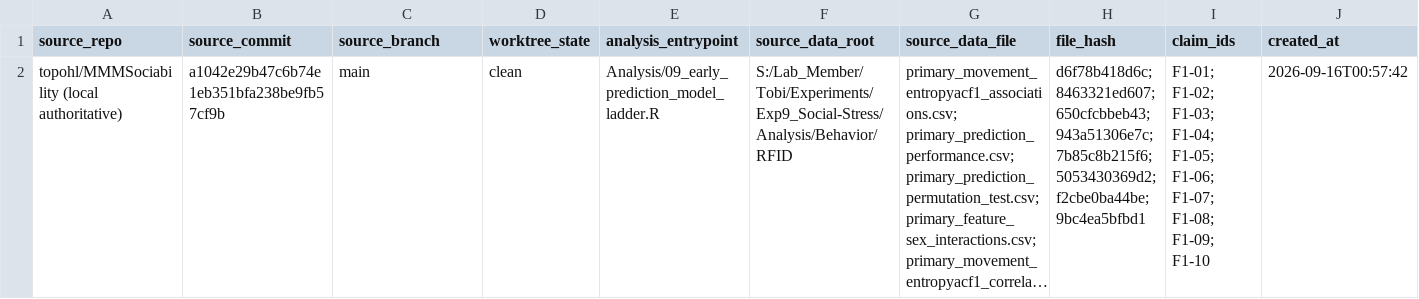
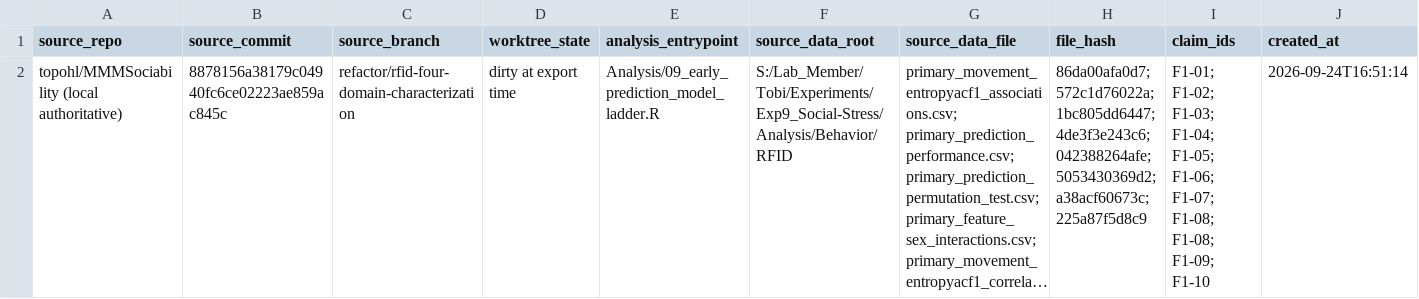
Before and after one commit to topohl/BehavioralDynamics, a CSV file: results/manuscript_bridge/figure1/export/figure1_repo_provenance.csv, drawn as a sheet; long unchanged cells end in …; the diff names each change by its address in the sheet, - before the commit and + after, or states it on an @@ line.

```diff
--- a/results/manuscript_bridge/figure1/export/figure1_repo_provenance.csv
+++ b/results/manuscript_bridge/figure1/export/figure1_repo_provenance.csv
-B2 (source_commit): a1042e29b47c6b74e1eb351bfa238be9fb57cf9b
+B2 (source_commit): 8878156a38179c04940fc6ce02223ae859ac845c
-C2 (source_branch): main
+C2 (source_branch): refactor/rfid-four-domain-characterization
-D2 (worktree_state): clean
+D2 (worktree_state): dirty at export time
-H2 (file_hash): d6f78b418d6c; 8463321ed607; 650cfcbbeb43; 943a51306e7c; 7b85c8b215f6; 5053430369d2; f2cbe0ba44be; 9bc4ea5bfbd1
+H2 (file_hash): 86da00afa0d7; 572c1d76022a; 1bc805dd6447; 4de3f3e243c6; 042388264afe; 5053430369d2; a38acf60673c; 225a87f5d8c9
-I2 (claim_ids): …F1-07; F1-08; F1-09; F1-10
+I2 (claim_ids): …F1-07; F1-08; F1-08; F1-09; F1-10
-J2 (created_at): 2026-09-16T00:57:42
+J2 (created_at): 2026-09-24T16:51:14
```
Also changed, not shown: results/manuscript_bridge/figure1/export/figure1_claim_contract.csv, results/manuscript_bridge/figure1/export/figure1_source_data_manifest.csv, 1 other file.
